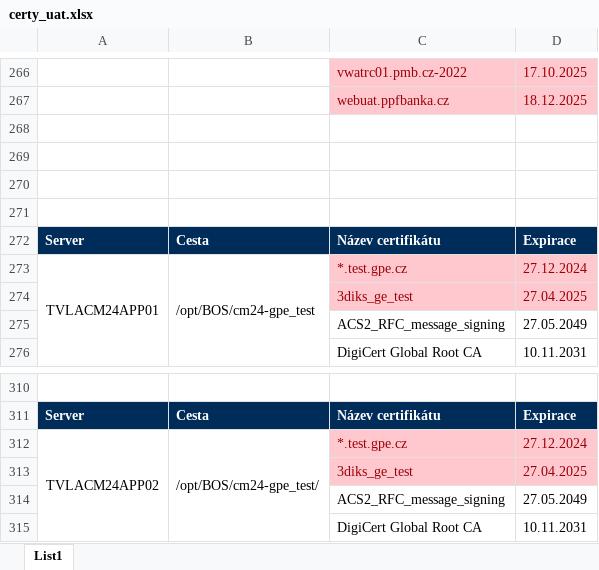
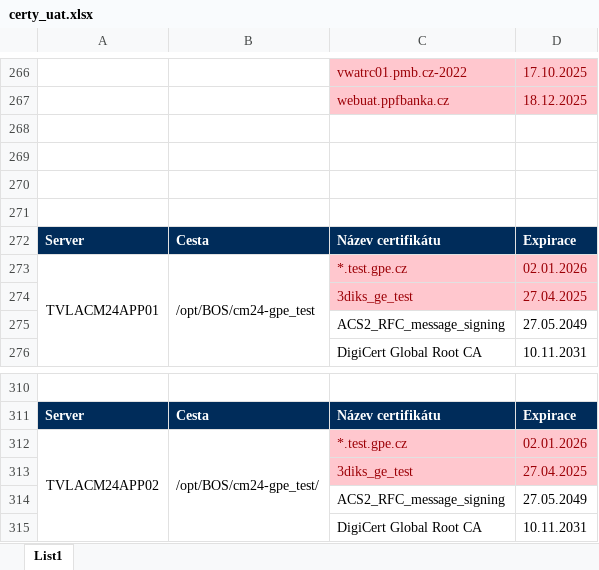
Before and after one commit to Naiio97/script, an Excel workbook: certy_uat.xlsx, sheet List1, drawn as a sheet; only a part is shown, gaps mark what is left out; values as stored, in another font and other column widths than the file's, no borders; the diff names each change by its address in the sheet, - before the commit and + after, or states it on an @@ line.

```diff
--- a/certy_uat.xlsx (sheet List1)
+++ b/certy_uat.xlsx (sheet List1)
-D273: 27.12.2024
+D273: 02.01.2026
-D312: 27.12.2024
+D312: 02.01.2026
```
Also changed, not shown: 36 other files.
